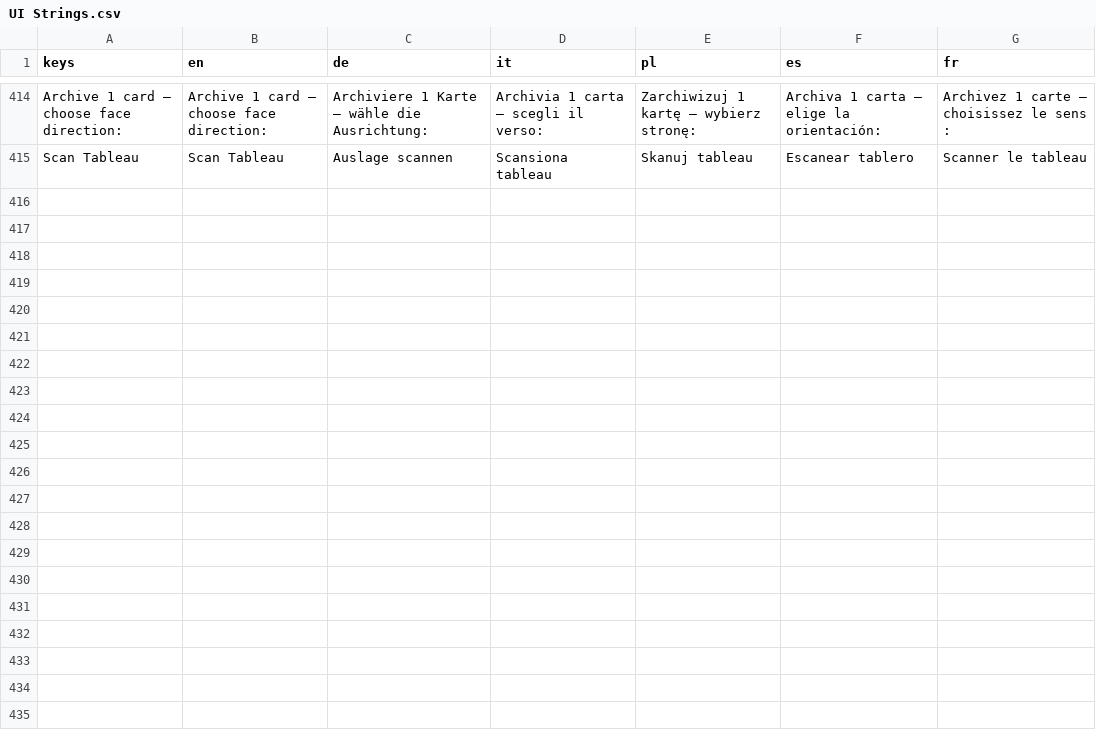
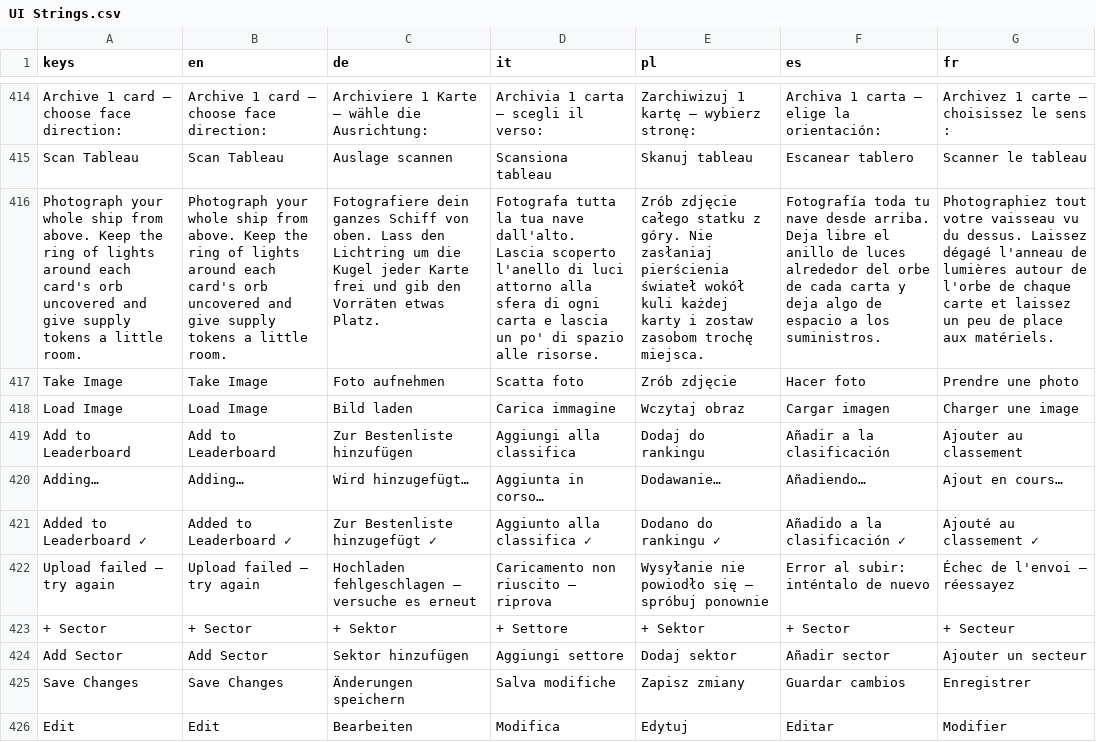
Before and after one commit to PixelPawel/generation-ship, a CSV file: Documents/HappyCapyGames/Generation Ship/digital/generation-ship/data/UI Strings.csv, drawn as a sheet; only a part is shown, gaps mark what is left out; the diff names each change by its address in the sheet, - before the commit and + after, or states it on an @@ line.

```diff
--- a/Documents/HappyCapyGames/Generation Ship/digital/generation-ship/data/UI Strings.csv
+++ b/Documents/HappyCapyGames/Generation Ship/digital/generation-ship/data/UI Strings.csv
+row 416: Photograph your whole ship from above. Keep the ring of lights around each card's orb uncovered and give supply tokens a little room. | Photograph your whole ship from above. Keep the ring of lights around each card's orb uncovered and give supply tokens a little room. | Fotografiere dein ganzes Schiff von oben. Lass den Lichtring um die Kugel jeder Karte frei und gib den Vorräten etwas Platz. | Fotografa tutta la tua nave dall'alto. Lascia scoperto l'anello di luci attorno alla sfera di ogni carta e lascia un po' di spazio alle risorse. | Zrób zdjęcie całego statku z góry. Nie zasłaniaj pierścienia świateł wokół kuli każdej karty i zostaw zasobom trochę miejsca. | Fotografía toda tu nave desde arriba. Deja libre el anillo de luces alrededor del orbe de cada carta y deja algo de espacio a los suministros. | Photographiez tout votre vaisseau vu du dessus. Laissez dégagé l'anneau de lumières autour de l'orbe de chaque carte et laissez un peu de place aux matériels.
+row 417: Take Image | Take Image | Foto aufnehmen | Scatta foto | Zrób zdjęcie | Hacer foto | Prendre une photo
+row 418: Load Image | Load Image | Bild laden | Carica immagine | Wczytaj obraz | Cargar imagen | Charger une image
+row 419: Add to Leaderboard | Add to Leaderboard | Zur Bestenliste hinzufügen | Aggiungi alla classifica | Dodaj do rankingu | Añadir a la clasificación | Ajouter au classement
+row 420: Adding… | Adding… | Wird hinzugefügt… | Aggiunta in corso… | Dodawanie… | Añadiendo… | Ajout en cours…
+row 421: Added to Leaderboard ✓ | Added to Leaderboard ✓ | Zur Bestenliste hinzugefügt ✓ | Aggiunto alla classifica ✓ | Dodano do rankingu ✓ | Añadido a la clasificación ✓ | Ajouté au classement ✓
+row 422: Upload failed — try again | Upload failed — try again | Hochladen fehlgeschlagen – versuche es erneut | Caricamento non riuscito — riprova | Wysyłanie nie powiodło się — spróbuj ponownie | Error al subir: inténtalo de nuevo | Échec de l'envoi — réessayez
+row 423: + Sector | + Sector | + Sektor | + Settore | + Sektor | + Sector | + Secteur
+row 424: Add Sector | Add Sector | Sektor hinzufügen | Aggiungi settore | Dodaj sektor | Añadir sector | Ajouter un secteur
+row 425: Save Changes | Save Changes | Änderungen speichern | Salva modifiche | Zapisz zmiany | Guardar cambios | Enregistrer
+row 426: Edit | Edit | Bearbeiten | Modifica | Edytuj | Editar | Modifier
```
Also changed, not shown: 1 other file.
